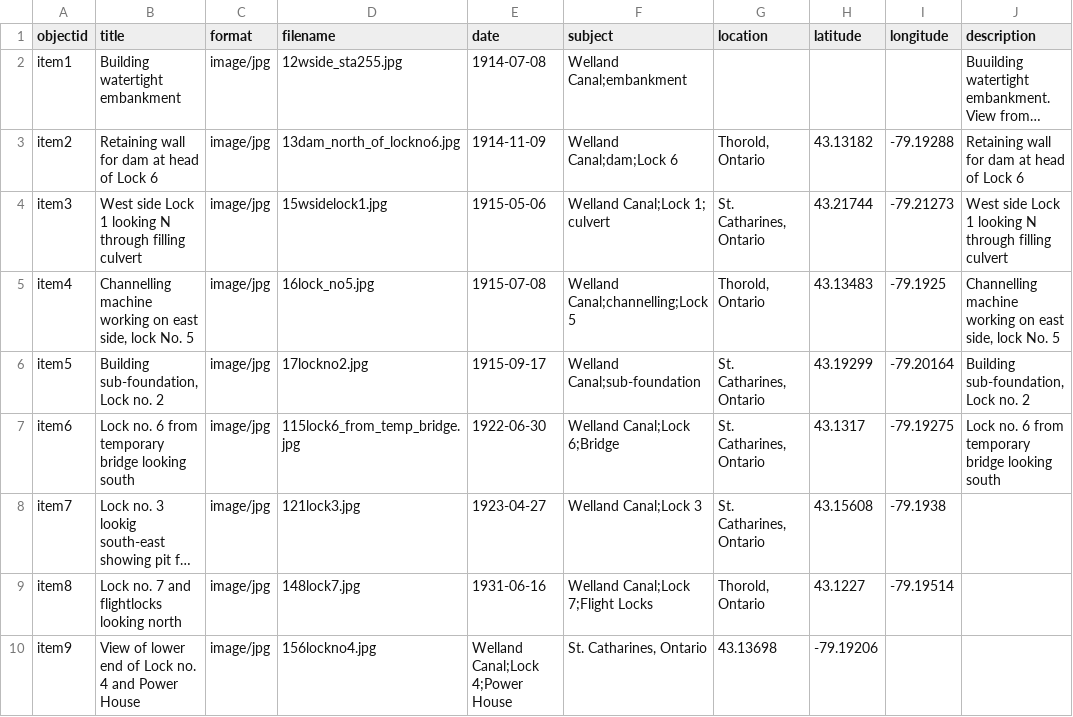
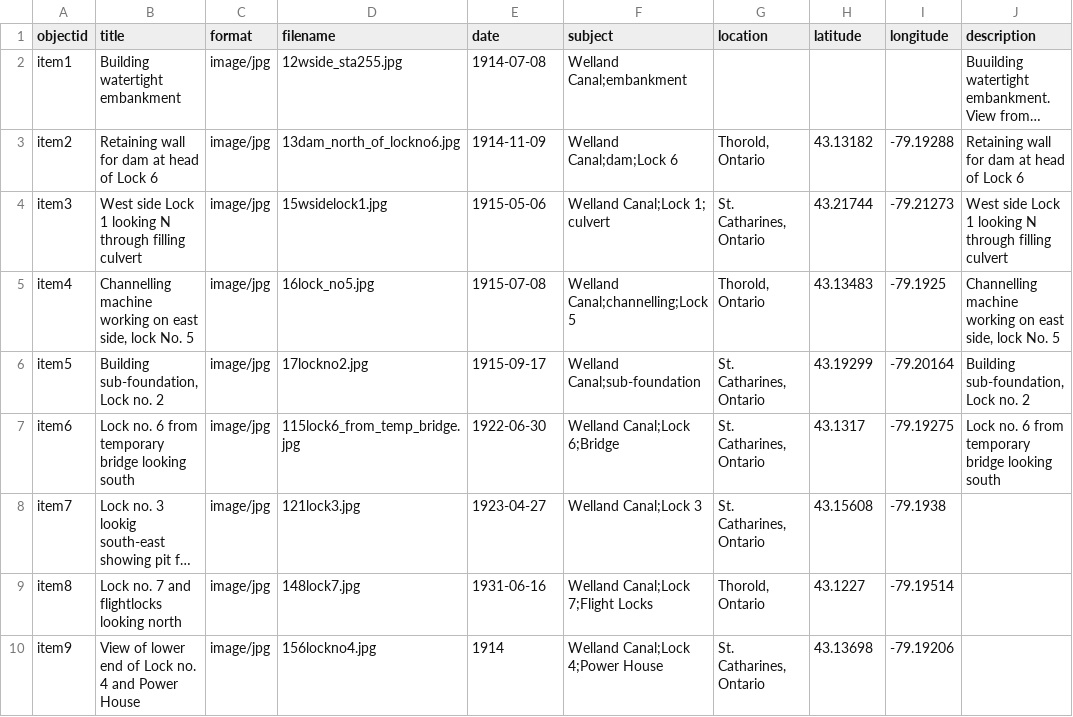
Before and after one commit to chantalcameron/Building-the-Welland-Ship-Canal, a CSV file: _data/WCmetadata.csv, drawn as a sheet; long unchanged cells end in …; the diff names each change by its address in the sheet, - before the commit and + after, or states it on an @@ line.

Commit message:
Update WCmetadata.csv

```diff
--- a/_data/WCmetadata.csv
+++ b/_data/WCmetadata.csv
-E10 (date): Welland Canal;Lock 4;Power House
+E10 (date): 1914
-F10 (subject): St. Catharines, Ontario
+F10 (subject): Welland Canal;Lock 4;Power House
-G10 (location): 43.13698
+G10 (location): St. Catharines, Ontario
-H10 (latitude): -79.19206
+H10 (latitude): 43.13698
-I10 (longitude): (empty)
+I10 (longitude): -79.19206
```
